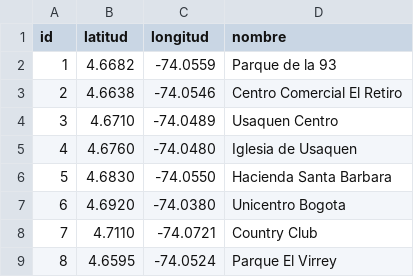
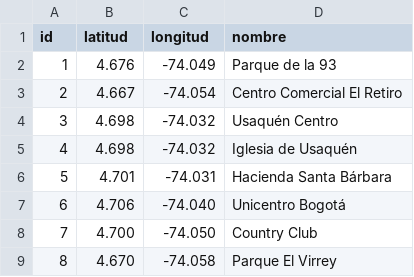
Before and after one commit to PabloGonzalez278/ADAProjectBogotech, a CSV file: tsp-red-vial/datos/puntos_zona_norte.csv, drawn as a sheet.

```diff
--- a/tsp-red-vial/datos/puntos_zona_norte.csv
+++ b/tsp-red-vial/datos/puntos_zona_norte.csv
@@ -1,9 +1,9 @@
 id,latitud,longitud,nombre
-1,4.6682,-74.0559,Parque de la 93
-2,4.6638,-74.0546,Centro Comercial El Retiro
-3,4.6710,-74.0489,Usaquen Centro
-4,4.6760,-74.0480,Iglesia de Usaquen
-5,4.6830,-74.0550,Hacienda Santa Barbara
-6,4.6920,-74.0380,Unicentro Bogota
-7,4.7110,-74.0721,Country Club
-8,4.6595,-74.0524,Parque El Virrey
+1,4.676,-74.049,Parque de la 93
+2,4.667,-74.054,Centro Comercial El Retiro
+3,4.698,-74.032,Usaquén Centro
+4,4.698,-74.032,Iglesia de Usaquén
+5,4.701,-74.031,Hacienda Santa Bárbara
+6,4.706,-74.040,Unicentro Bogotá
+7,4.700,-74.050,Country Club
+8,4.670,-74.058,Parque El Virrey
```
Also changed, not shown: tsp-red-vial/datos/puntos_10.csv, tsp-red-vial/datos/puntos_15.csv, 11 other files.
